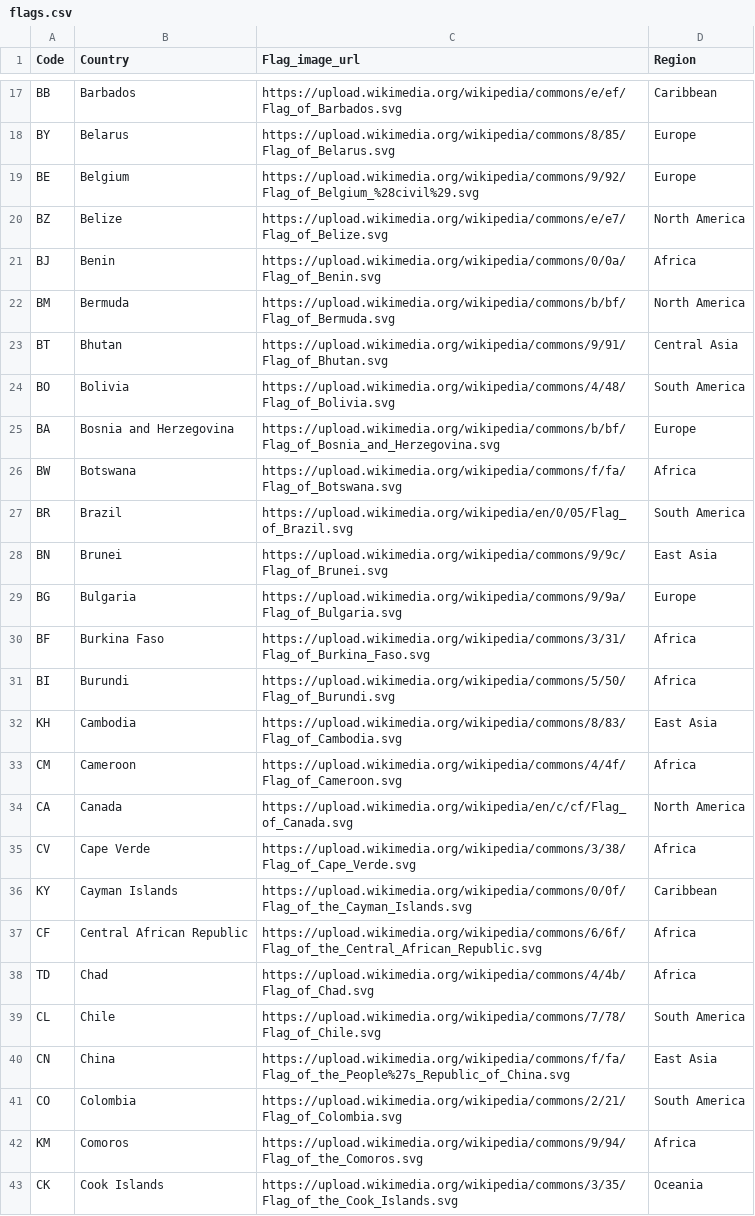
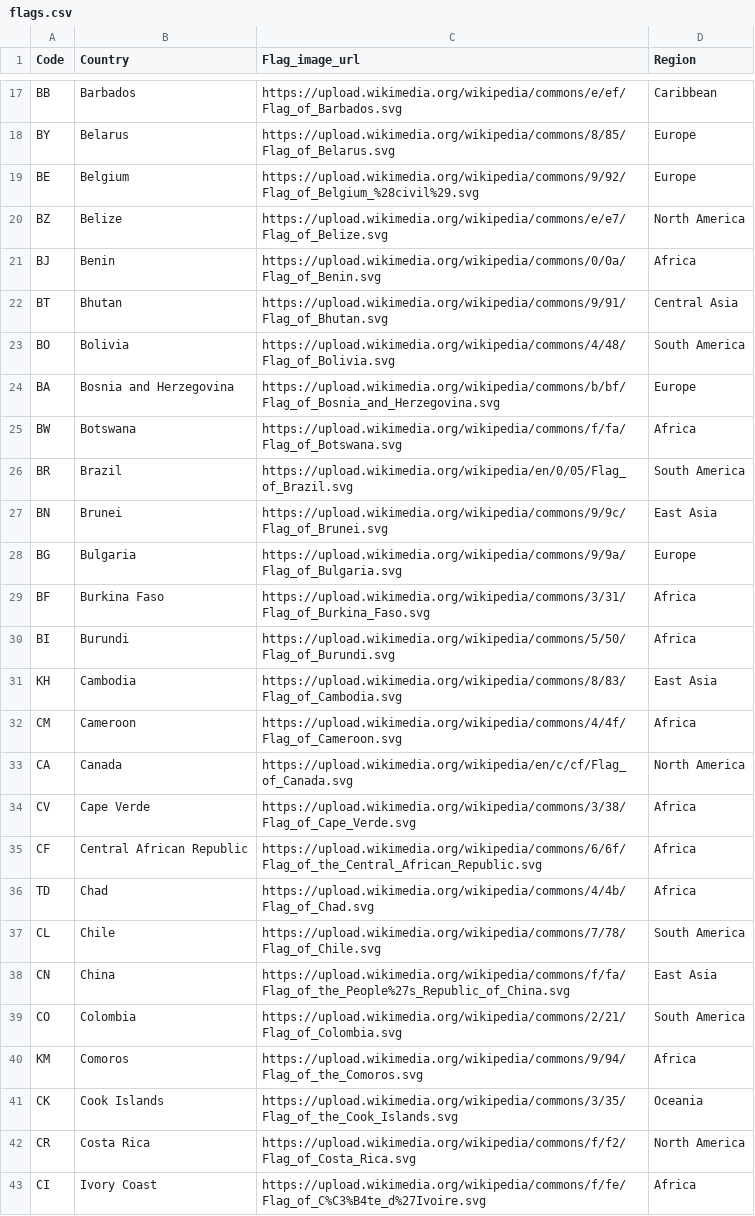
Before and after one commit to owenhey/website, a CSV file: public/flags.csv, drawn as a sheet; only a part is shown, gaps mark what is left out; the shorter side is filled out with more unchanged rows; the diff names each change by its address in the sheet, - before the commit and + after, or states it on an @@ line.

```diff
--- a/public/flags.csv
+++ b/public/flags.csv
-row 22: BM | Bermuda | https://upload.wikimedia.org/wikipedia/commons/b/bf/Flag_of_Bermuda.svg | North America
-row 36: KY | Cayman Islands | https://upload.wikimedia.org/wikipedia/commons/0/0f/Flag_of_the_Cayman_Islands.svg | Caribbean
```
Also changed, not shown: 2 other files.
